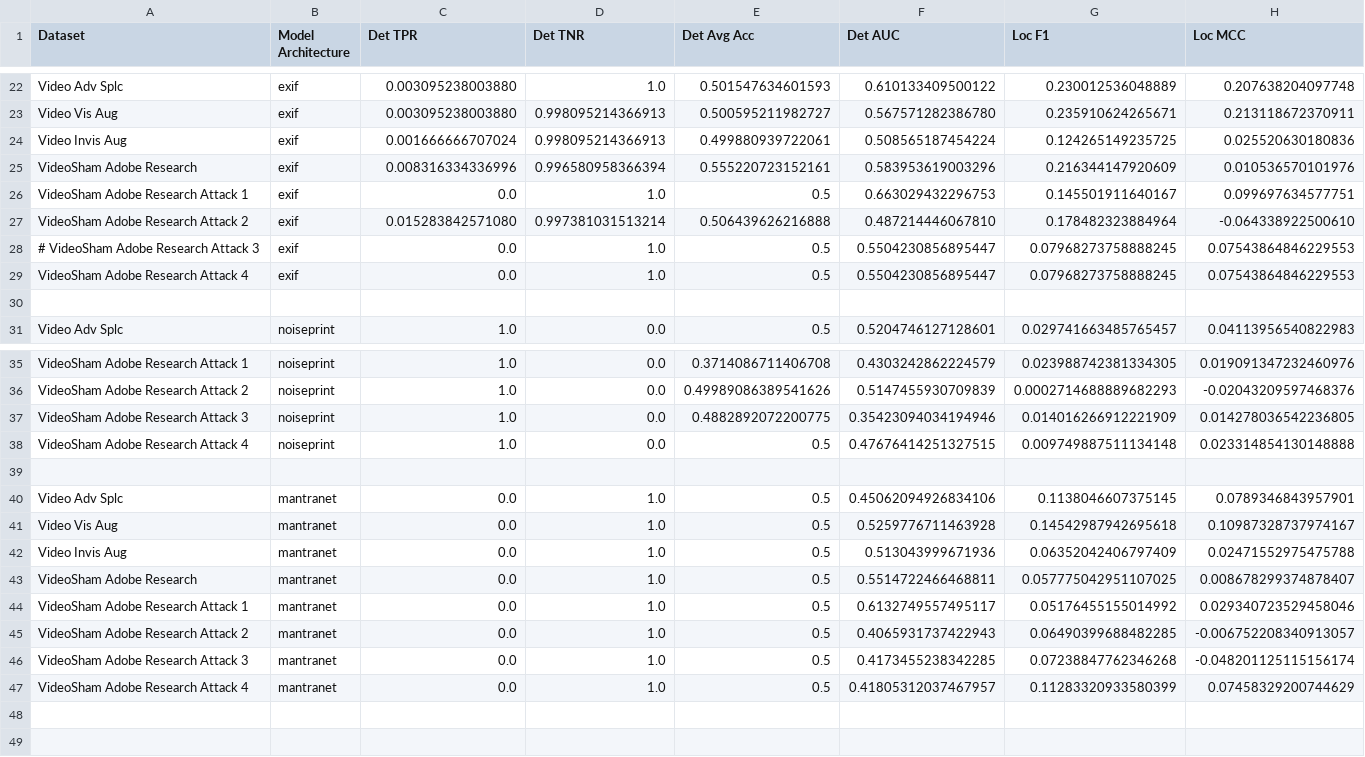
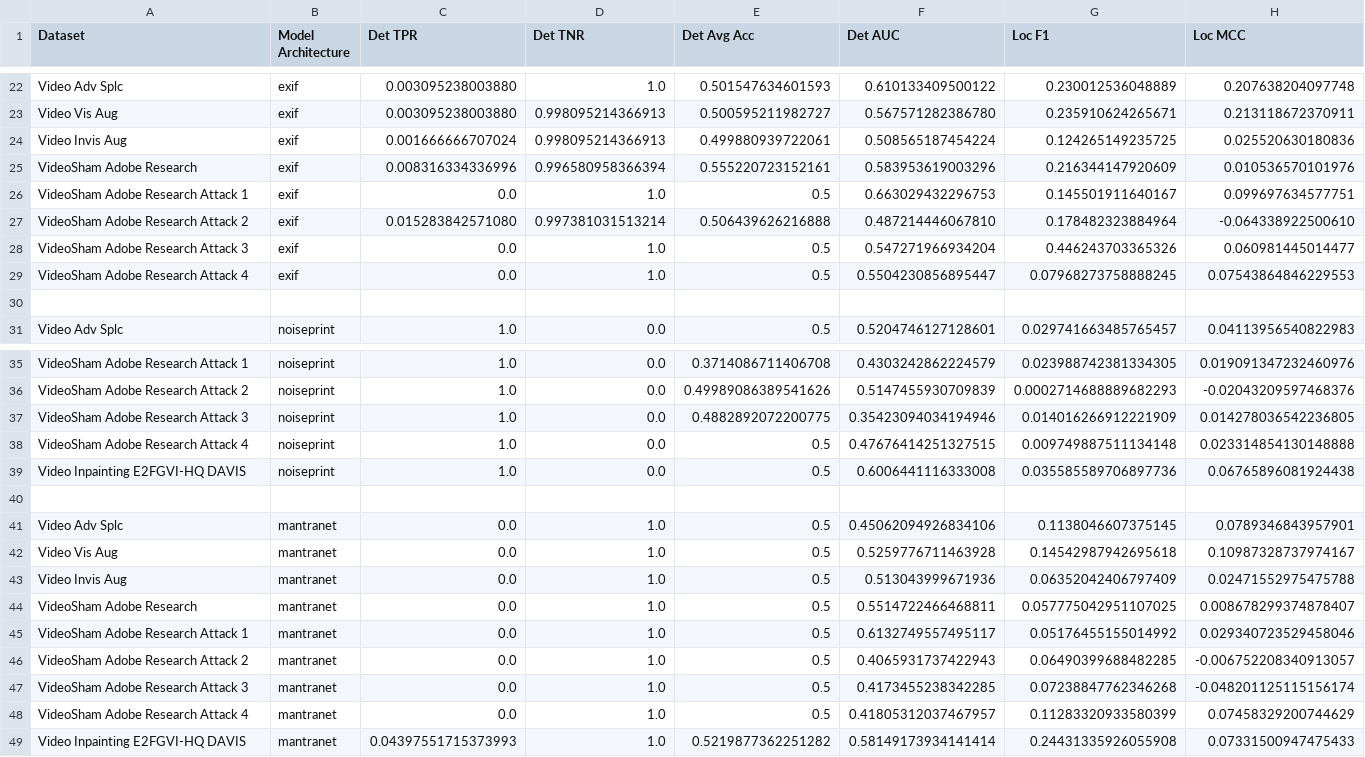
Before and after one commit to ductai199x/benchmarking-video-image-forensic-algorithms, a CSV file: benchmark_results.csv, drawn as a sheet; only a part is shown, gaps mark what is left out.

Commit message:
fix some exifnet code and add more benchmarks

```diff
--- a/benchmark_results.csv
+++ b/benchmark_results.csv
@@ -27,3 +27,3 @@ VideoSham Adobe Research Attack 1,exif,0.0,1.0,0.5,0.663029432296753,0.145501911
 VideoSham Adobe Research Attack 2,exif,0.015283842571080,0.997381031513214,0.506439626216888,0.487214446067810,0.178482323884964,-0.064338922500610
-# VideoSham Adobe Research Attack 3,exif,0.0,1.0,0.5,0.5504230856895447,0.07968273758888245,0.07543864846229553
+VideoSham Adobe Research Attack 3,exif,0.0,1.0,0.5,0.547271966934204,0.446243703365326,0.060981445014477
 VideoSham Adobe Research Attack 4,exif,0.0,1.0,0.5,0.5504230856895447,0.07968273758888245,0.07543864846229553
@@ -38,2 +38,3 @@ VideoSham Adobe Research Attack 3,noiseprint,1.0,0.0,0.4882892072200775,0.354230
 VideoSham Adobe Research Attack 4,noiseprint,1.0,0.0,0.5,0.47676414251327515,0.009749887511134148,0.023314854130148888
+Video Inpainting E2FGVI-HQ DAVIS,noiseprint,1.0,0.0,0.5,0.6006441116333008,0.035585589706897736,0.06765896081924438
 
@@ -47 +48,2 @@ VideoSham Adobe Research Attack 3,mantranet,0.0,1.0,0.5,0.4173455238342285,0.072
 VideoSham Adobe Research Attack 4,mantranet,0.0,1.0,0.5,0.41805312037467957,0.11283320933580399,0.07458329200744629
+Video Inpainting E2FGVI-HQ DAVIS,mantranet,0.04397551715373993,1.0,0.5219877362251282,0.58149173934141414,0.24431335926055908,0.07331500947475433
```
Also changed, not shown: 3 other files.
